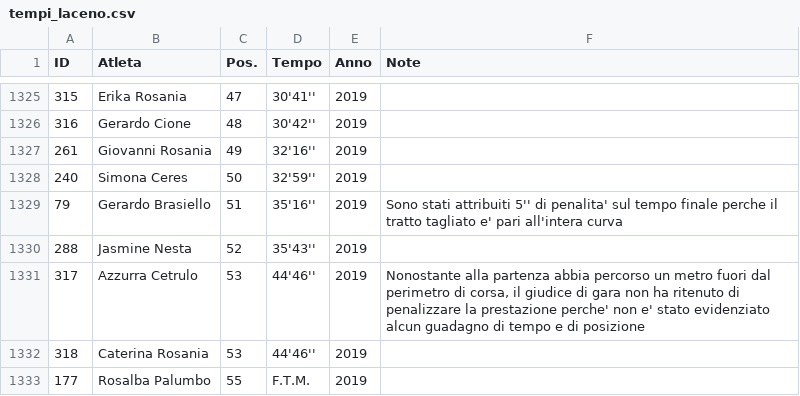
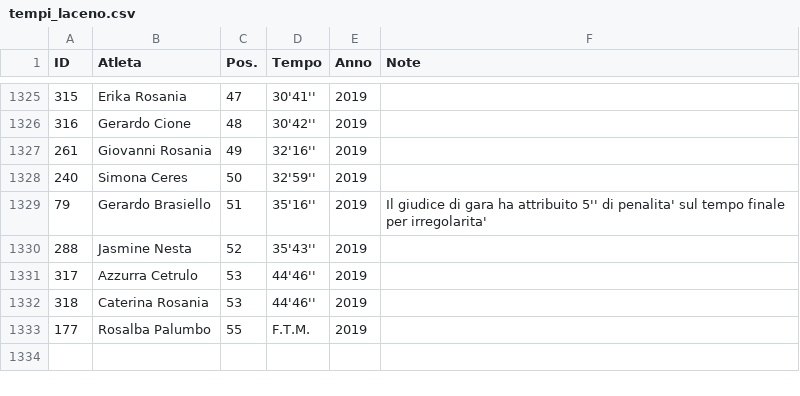
Before and after one commit to pceres/stralaceno, a CSV file: custom/dati/tempi_laceno.csv, drawn as a sheet; only a part is shown, gaps mark what is left out.

```diff
--- a/custom/dati/tempi_laceno.csv
+++ b/custom/dati/tempi_laceno.csv
@@ -1328,5 +1328,5 @@ ID;Atleta;Pos.;Tempo;Anno;Note
 240;Simona Ceres;50;32'59'';2019;
-79;Gerardo Brasiello;51;35'16'';2019;Sono stati attribuiti 5'' di penalita' sul tempo finale perche il tratto tagliato e' pari all'intera curva
+79;Gerardo Brasiello;51;35'16'';2019;Il giudice di gara ha attribuito 5'' di penalita' sul tempo finale per irregolarita'
 288;Jasmine Nesta;52;35'43'';2019;
-317;Azzurra Cetrulo;53;44'46'';2019;Nonostante alla partenza abbia percorso un metro fuori dal perimetro di corsa, il giudice di gara non ha ritenuto di penalizzare la prestazione perche' non e' stato evidenziato alcun guadagno di tempo e di posizione
+317;Azzurra Cetrulo;53;44'46'';2019;
 318;Caterina Rosania;53;44'46'';2019;
```
Also changed, not shown: custom/dati/organizzatori_laceno.csv, 5 other files.
